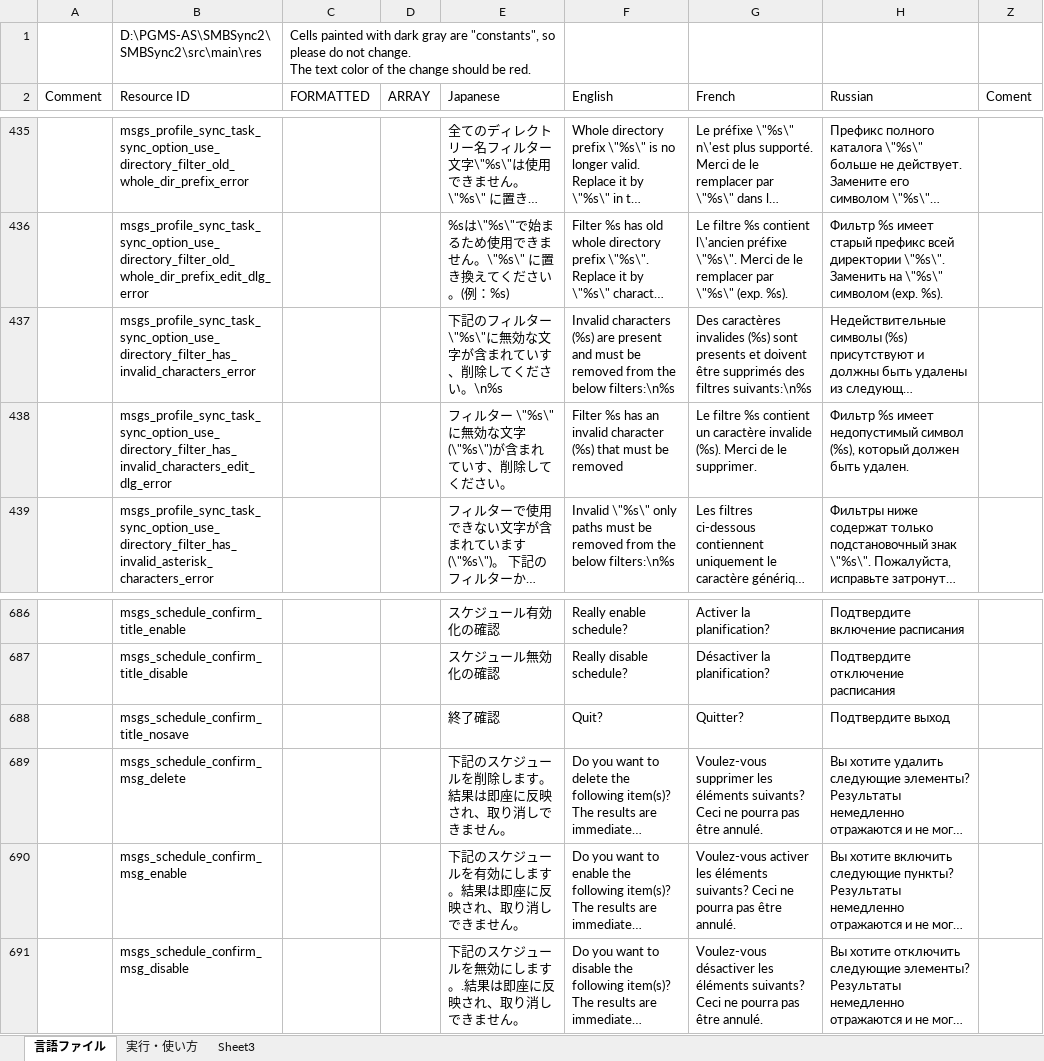
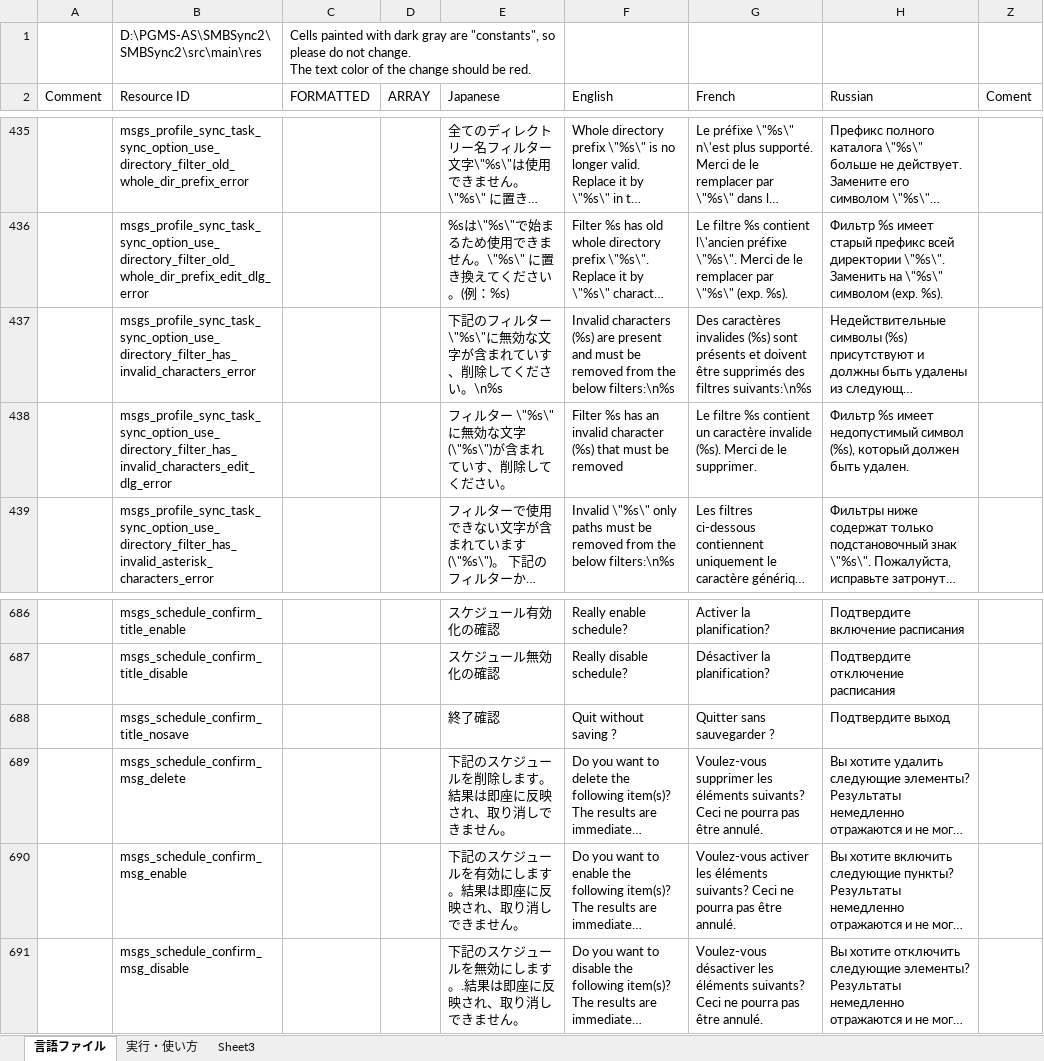
Before and after one commit to PhilZ-cwm6/SMBSync2, an Excel workbook: message_translation.xlsm, sheet 言語ファイル, drawn as a sheet; only a part is shown, gaps mark what is left out; long unchanged cells end in …; values as stored, in another font and other column widths than the file's, no cell formats; charts and pictures not drawn; the diff covers the shown part only; the diff names each change by its address in the sheet, - before the commit and + after, or states it on an @@ line.

```diff
--- a/message_translation.xlsm (sheet 言語ファイル)
+++ b/message_translation.xlsm (sheet 言語ファイル)
-G437 (French): …(%s) sont presents et doivent…
+G437 (French): …(%s) sont présents et doivent…
-F688 (English): Quit?
+F688 (English): Quit without saving ?
-G688 (French): Quitter?
+G688 (French): Quitter sans sauvegarder ?
```
Also changed, not shown: 2 added rows, 2 removed rows and 10 edited cells elsewhere in this sheet, cell formats.
